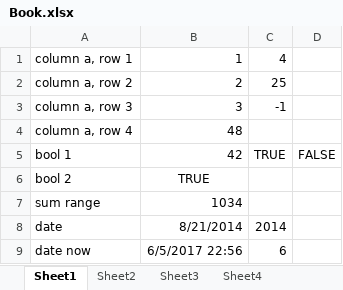
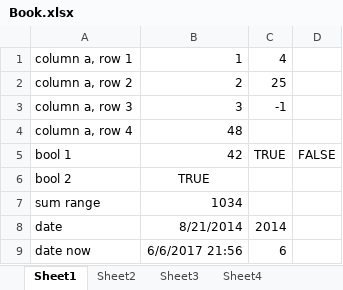
Before and after one commit to StefH/ExcelFormulaParser, an Excel workbook: examples/ExcelFormulaParser.Expressions.Console/Book.xlsx, sheet Sheet1, drawn as a sheet; values as stored, in another font and other column widths than the file's, no borders; the diff names each change by its address in the sheet, - before the commit and + after, or states it on an @@ line.

```diff
--- a/examples/ExcelFormulaParser.Expressions.Console/Book.xlsx (sheet Sheet1)
+++ b/examples/ExcelFormulaParser.Expressions.Console/Book.xlsx (sheet Sheet1)
-B9: 6/5/2017 22:56
+B9: 6/6/2017 21:56
```
Also changed, not shown: sheet Sheet4, 6 other files.
